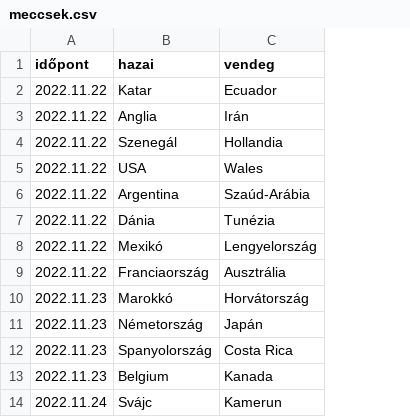
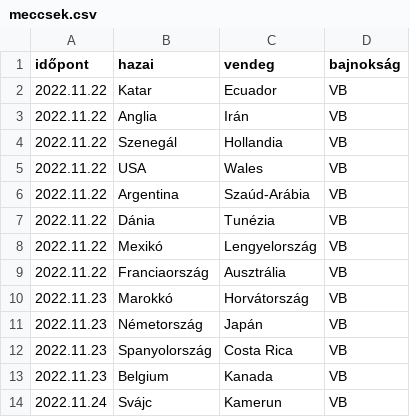
Before and after one commit to jedlikbalint/tippmix, a CSV file: meccsek.csv, drawn as a sheet; only a part is shown; the diff names each change by its address in the sheet, - before the commit and + after, or states it on an @@ line.

Commit message:
meccsek csv

```diff
--- a/meccsek.csv
+++ b/meccsek.csv
+column D (bajnokság), rows 2-14: all VB
```
